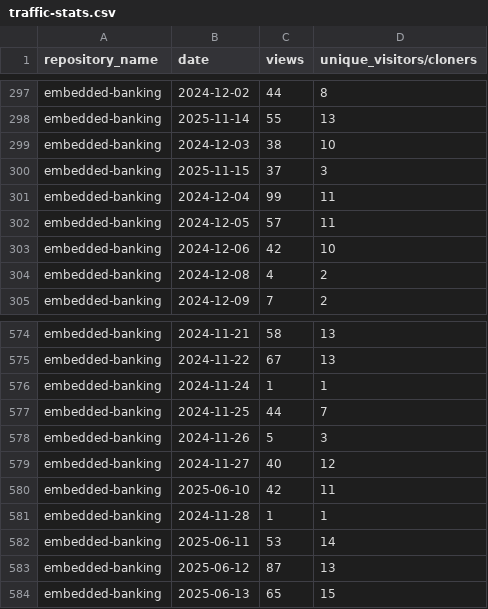
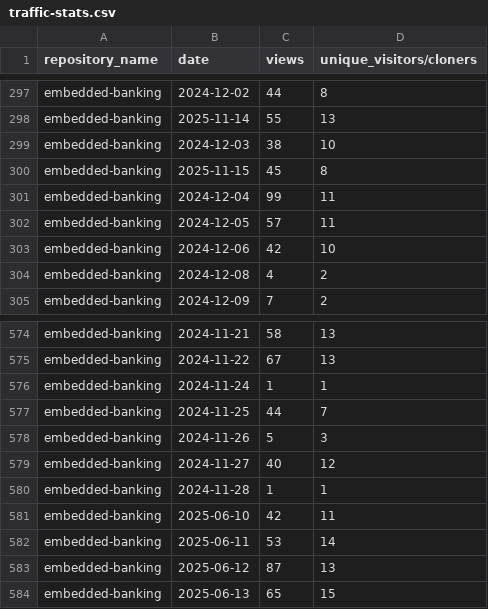
Before and after one commit to jpmorgan-payments/embedded-finance, a CSV file: metrics/traffic-stats.csv, drawn as a sheet; only a part is shown, gaps mark what is left out; the diff covers the shown part only.

```diff
--- a/metrics/traffic-stats.csv
+++ b/metrics/traffic-stats.csv
@@ -299,3 +299,3 @@ embedded-banking,2025-11-14,55,13
 embedded-banking,2024-12-03,38,10
-embedded-banking,2025-11-15,37,3
+embedded-banking,2025-11-15,45,8
 embedded-banking,2024-12-04,99,11
@@ -579,4 +579,4 @@ embedded-banking,2024-11-26,5,3
 embedded-banking,2024-11-27,40,12
+embedded-banking,2024-11-28,1,1
 embedded-banking,2025-06-10,42,11
-embedded-banking,2024-11-28,1,1
 embedded-banking,2025-06-11,53,14
```
Also changed, not shown: 98 moved rows and 2 edited cells elsewhere in this file, metrics/clone-stats-sorted.csv, metrics/clone-stats.csv, 1 other file.
